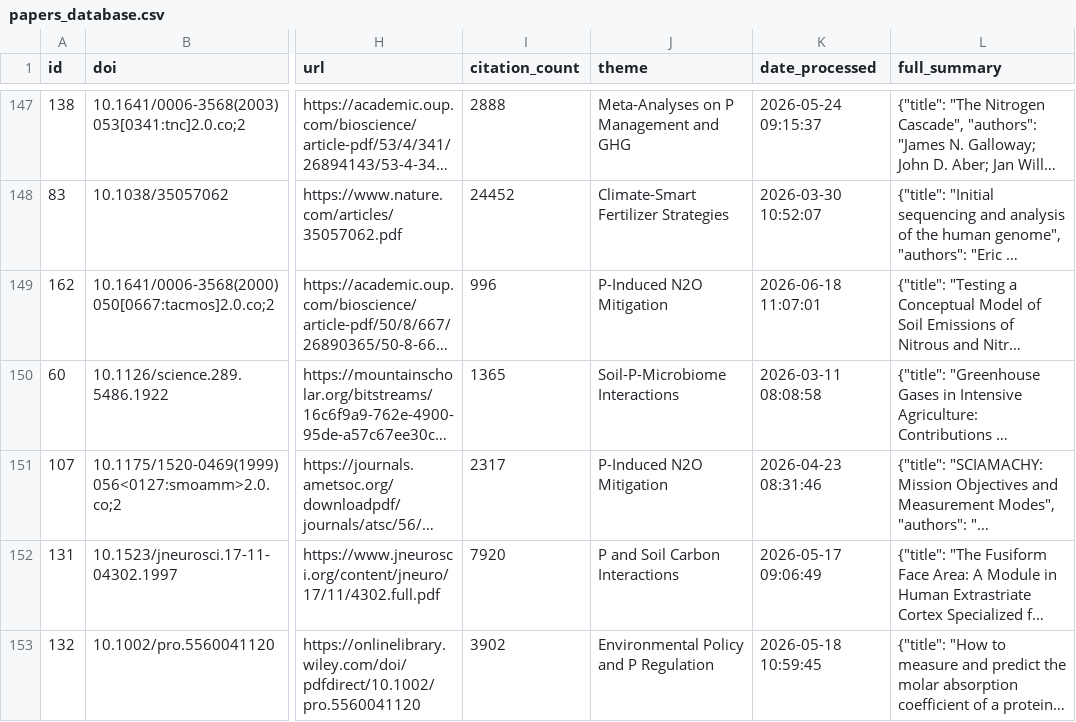
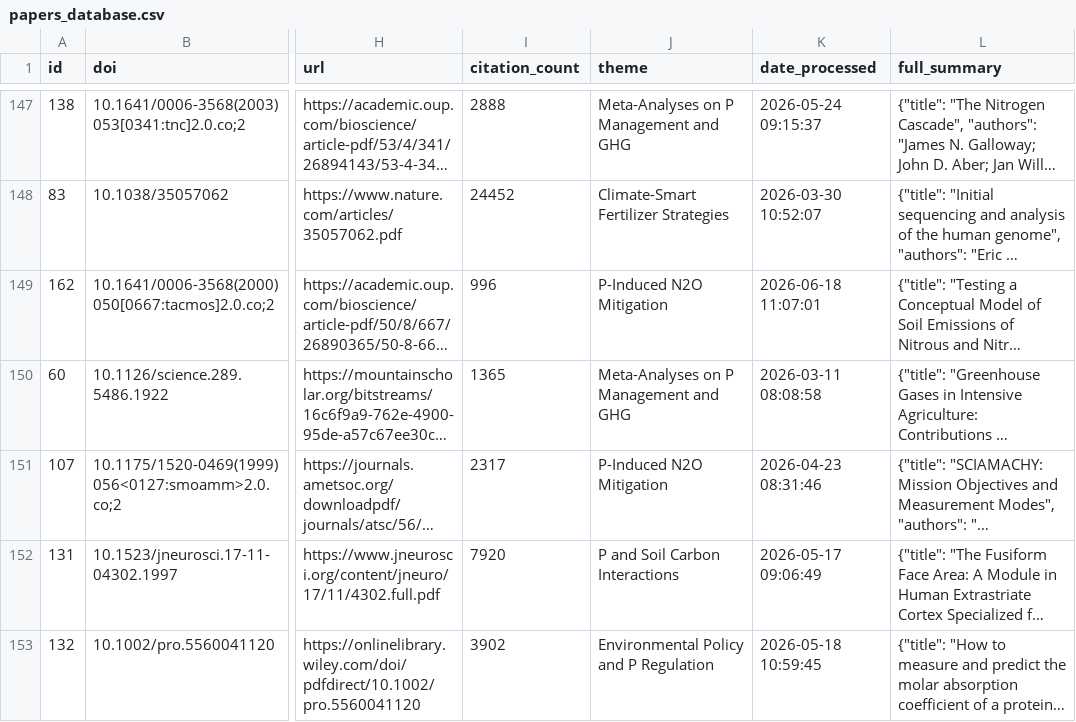
Before and after one commit to medboullouz1-alt/phosphorus-research-agent-, a CSV file: data/papers_database.csv, drawn as a sheet; only a part is shown, gaps mark what is left out; long unchanged cells end in …; the diff names each change by its address in the sheet, - before the commit and + after, or states it on an @@ line.

```diff
--- a/data/papers_database.csv
+++ b/data/papers_database.csv
-J150 (theme): Soil-P-Microbiome Interactions
+J150 (theme): Meta-Analyses on P Management and GHG
```
Also changed, not shown: 2 other files.
